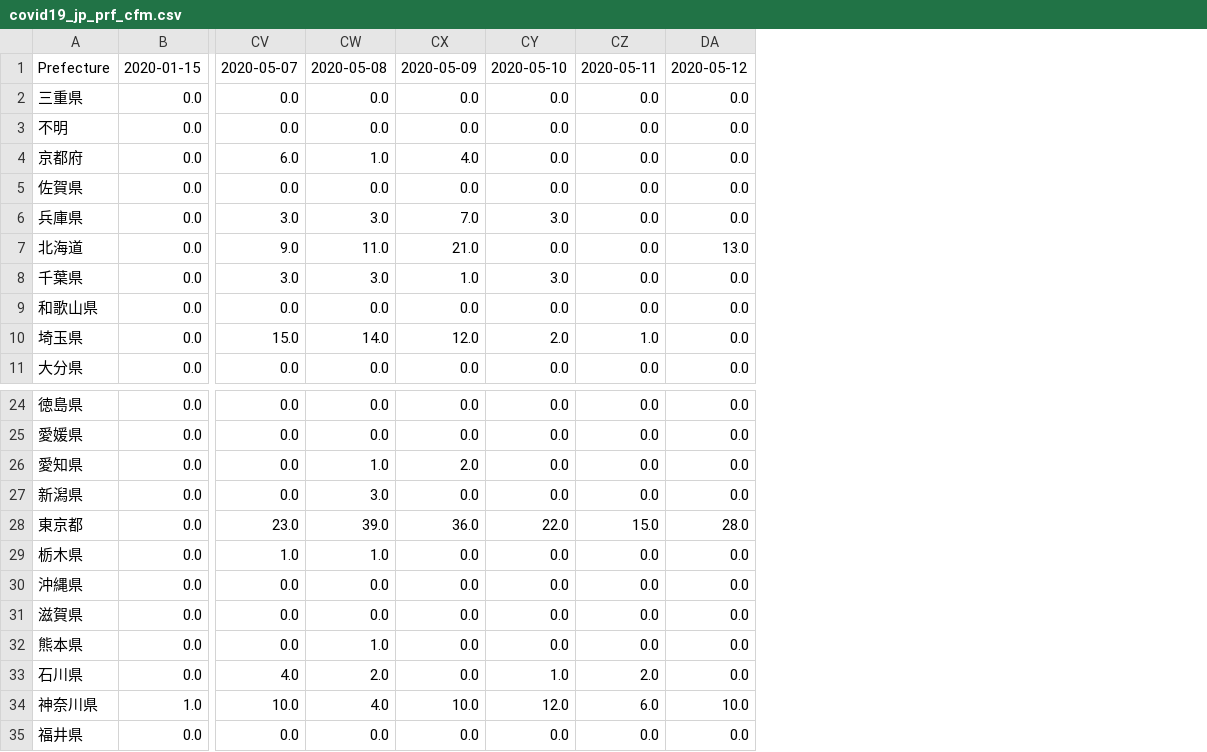
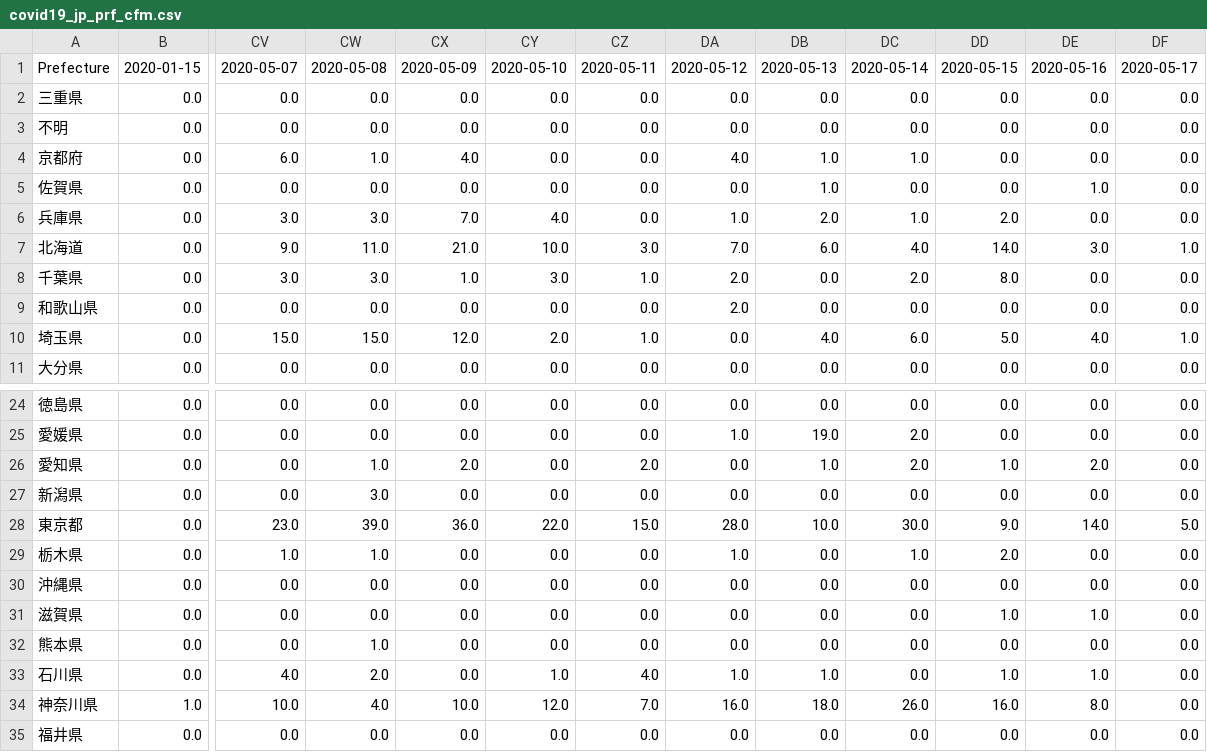
Before and after one commit to yy20190404/db_covid, a CSV file: static/csv/covid19_jp_prf_cfm.csv, drawn as a sheet; only a part is shown, gaps mark what is left out; addresses are those after the commit; the diff covers the shown part only; the diff names each change by its address in the sheet, - before the commit and + after, or states it on an @@ line.

Commit message:
db_covid

```diff
--- a/static/csv/covid19_jp_prf_cfm.csv
+++ b/static/csv/covid19_jp_prf_cfm.csv
+column DA, rows 1-11: 2020-05-12 | 0.0 | 0.0 | 4.0 | 0.0 | 1.0 | 7.0 | 2.0 | 2.0 | 0.0 | 0.0; rows 24-35: 0.0 | 1.0 | 0.0 | 0.0 | 28.0 | 1.0 | 0.0 | 0.0 | 0.0 | 1.0 | 16.0 | 0.0
+column DB, rows 1-11: 2020-05-13 | 0.0 | 0.0 | 1.0 | 1.0 | 2.0 | 6.0 | 0.0 | 0.0 | 4.0 | 0.0; rows 24-35: 0.0 | 19.0 | 1.0 | 0.0 | 10.0 | 0.0 | 0.0 | 0.0 | 0.0 | 1.0 | 18.0 | 0.0
+column DC, rows 1-11: 2020-05-14 | 0.0 | 0.0 | 1.0 | 0.0 | 1.0 | 4.0 | 2.0 | 0.0 | 6.0 | 0.0; rows 24-35: 0.0 | 2.0 | 2.0 | 0.0 | 30.0 | 1.0 | 0.0 | 0.0 | 0.0 | 0.0 | 26.0 | 0.0
+column DD, rows 1-11: 2020-05-15 | 0.0 | 0.0 | 0.0 | 0.0 | 2.0 | 14.0 | 8.0 | 0.0 | 5.0 | 0.0; rows 24-35: 0.0 | 0.0 | 1.0 | 0.0 | 9.0 | 2.0 | 0.0 | 1.0 | 0.0 | 1.0 | 16.0 | 0.0
+column DE, rows 1-11: 2020-05-16 | 0.0 | 0.0 | 0.0 | 1.0 | 0.0 | 3.0 | 0.0 | 0.0 | 4.0 | 0.0; rows 24-35: 0.0 | 0.0 | 2.0 | 0.0 | 14.0 | 0.0 | 0.0 | 1.0 | 0.0 | 1.0 | 8.0 | 0.0
-DF1: 2020-05-12
+DF1: 2020-05-17
-CY6: 3.0
+CY6: 4.0
-CY7: 0.0
+CY7: 10.0
-CZ7: 0.0
+CZ7: 3.0
-DF7: 13.0
+DF7: 1.0
-CZ8: 0.0
+CZ8: 1.0
-CW10: 14.0
+CW10: 15.0
-DF10: 0.0
+DF10: 1.0
-CZ26: 0.0
+CZ26: 2.0
-DF28: 28.0
+DF28: 5.0
-CZ33: 2.0
+CZ33: 4.0
-CZ34: 6.0
+CZ34: 7.0
-DF34: 10.0
+DF34: 0.0
```
Also changed, not shown: 3 edited cells elsewhere in this file, static/csv/covid19_jp_prf_dth.csv, static/csv/covid19_jp_prf_female.csv, 8 other files.
